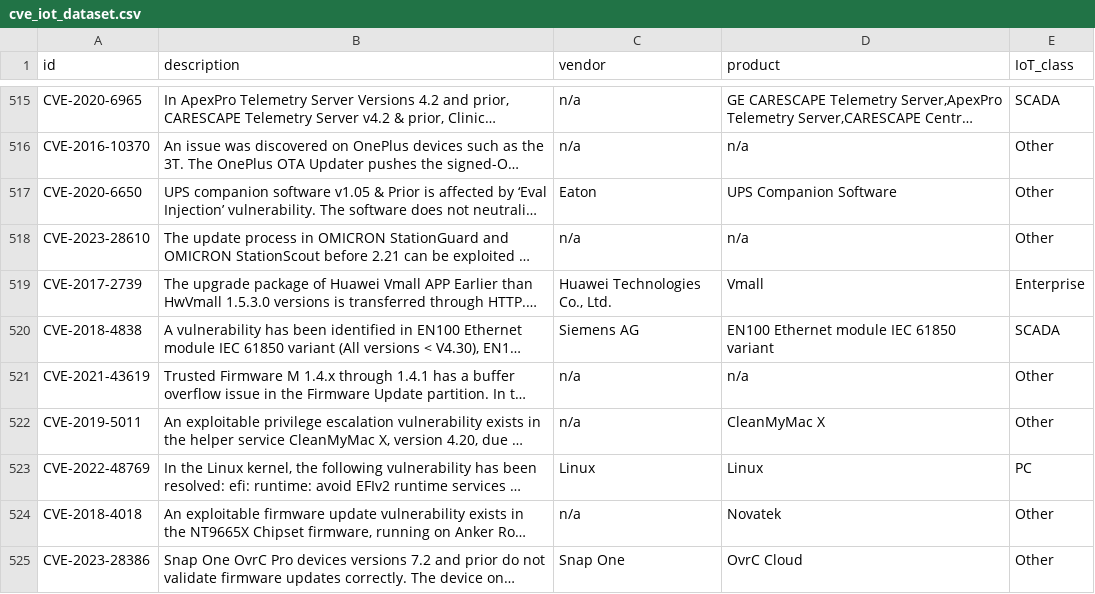
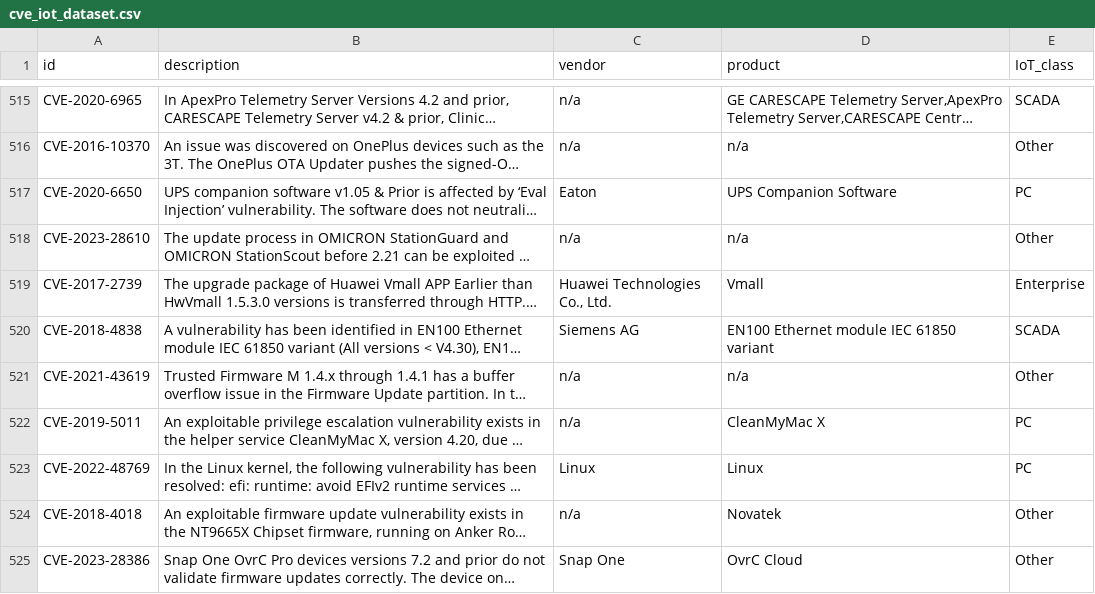
Before and after one commit to abusm4n/updatOR, a CSV file: src/cve_iot_dataset.csv, drawn as a sheet; only a part is shown, gaps mark what is left out; long unchanged cells end in …; the diff covers the shown part only; the diff names each change by its address in the sheet, - before the commit and + after, or states it on an @@ line.

```diff
--- a/src/cve_iot_dataset.csv
+++ b/src/cve_iot_dataset.csv
-E517 (IoT_class): Other
+E517 (IoT_class): PC
-E522 (IoT_class): Other
+E522 (IoT_class): PC
```
Also changed, not shown: 32 edited cells elsewhere in this file, 10 other files.
